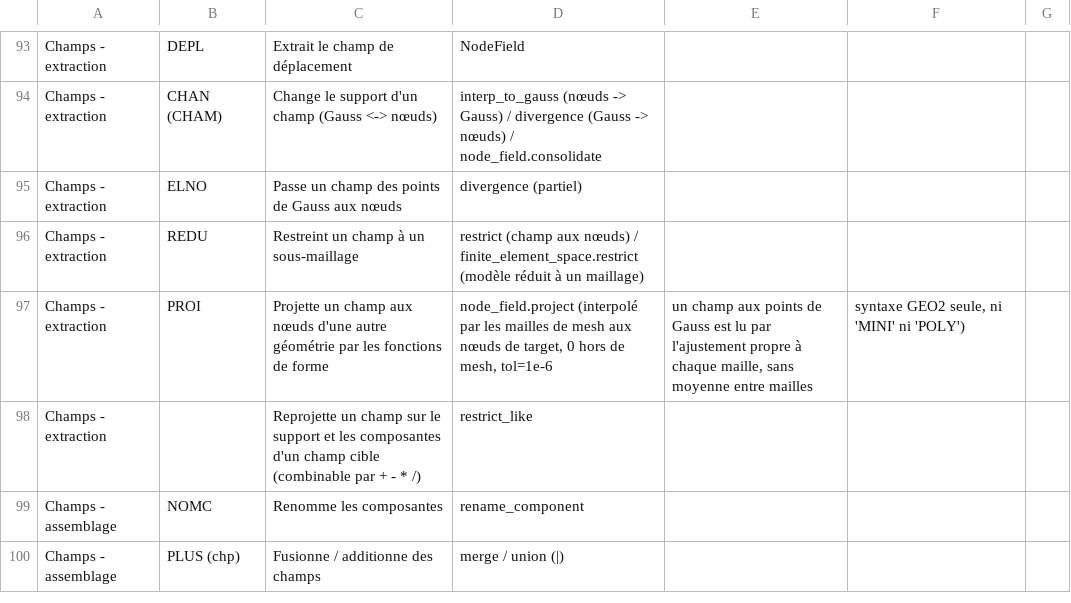
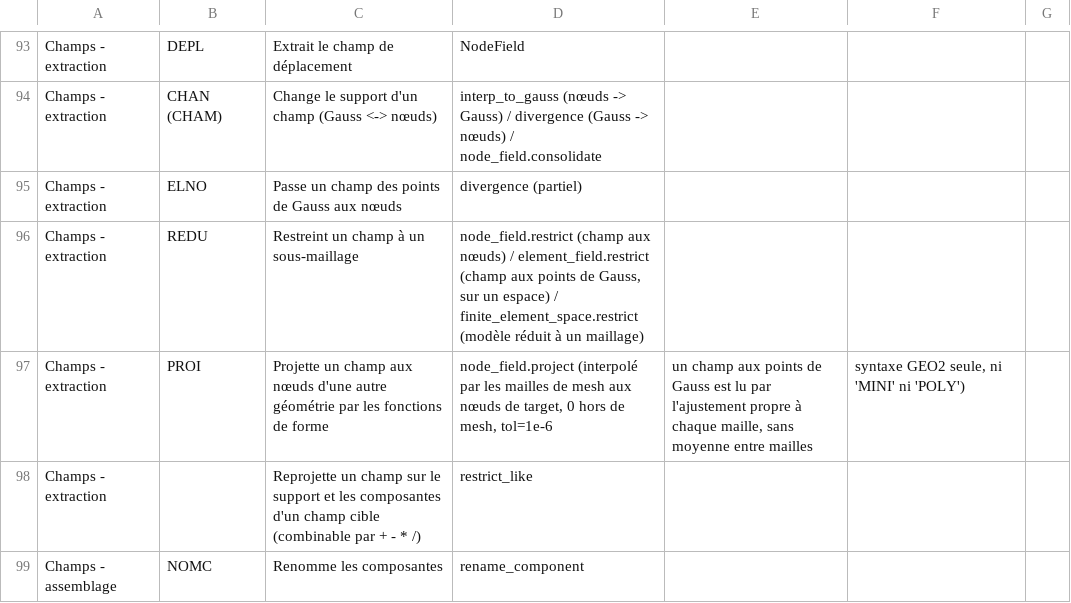
Before and after one commit to Pyrucast/pyrucast, a CSV file: opérateur_castem.csv, drawn as a sheet; only a part is shown, gaps mark what is left out; the shorter side is filled out with more unchanged rows.

```diff
--- a/opérateur_castem.csv
+++ b/opérateur_castem.csv
@@ -95,3 +95,3 @@ Champs - extraction;CHAN (CHAM);Change le support d'un champ (Gauss <-> nœuds);
 Champs - extraction;ELNO;Passe un champ des points de Gauss aux nœuds;divergence (partiel)
-Champs - extraction;REDU;Restreint un champ à un sous-maillage;restrict (champ aux nœuds) / finite_element_space.restrict (modèle réduit à un maillage)
+Champs - extraction;REDU;Restreint un champ à un sous-maillage;node_field.restrict (champ aux nœuds) / element_field.restrict (champ aux points de Gauss, sur un espace) / finite_element_space.restrict (modèle réduit à un maillage)
 Champs - extraction;PROI;Projette un champ aux nœuds d'une autre géométrie par les fonctions de forme;node_field.project (interpolé par les mailles de mesh aux nœuds de target, 0 hors de mesh, tol=1e-6 ; un champ aux points de Gauss est lu par l'ajustement propre à chaque maille, sans moyenne entre mailles ; syntaxe GEO2 seule, ni 'MINI' ni 'POLY')
```
Also changed, not shown: 22 other files.
